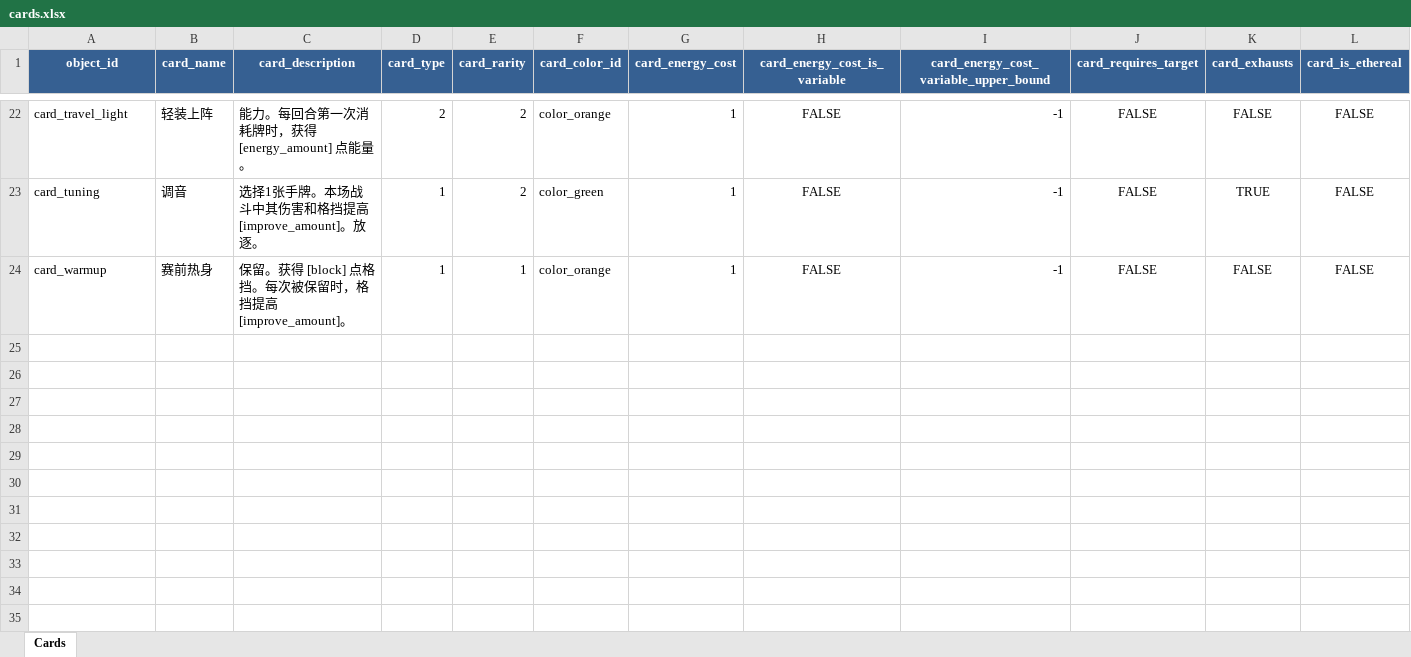
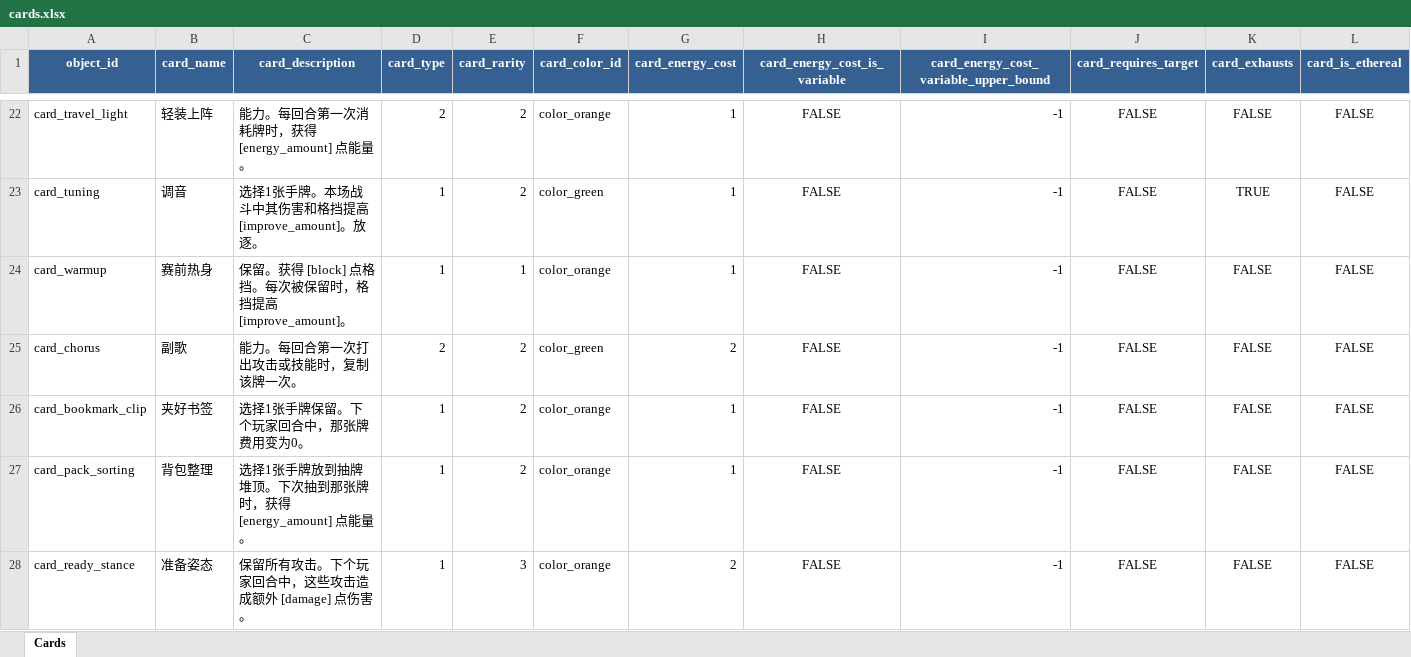
Before and after one commit to KiraXT/Slay-The-Robot, an Excel workbook: external/config/cards.xlsx, sheet Cards, drawn as a sheet; only a part is shown, gaps mark what is left out; values as stored, in another font and other column widths than the file's, no borders; rows hold the shown columns only; the diff names each change by its address in the sheet, - before the commit and + after, or states it on an @@ line.

Commit message:
Add final card reference gap mechanics

```diff
--- a/external/config/cards.xlsx (sheet Cards)
+++ b/external/config/cards.xlsx (sheet Cards)
+row 25: card_chorus | 副歌 | 能力。每回合第一次打出攻击或技能时，复制该牌一次。 | 2 | 2 | color_green | 2 | FALSE | -1 | FALSE | FALSE | FALSE
+row 26: card_bookmark_clip | 夹好书签 | 选择1张手牌保留。下个玩家回合中，那张牌费用变为0。 | 1 | 2 | color_orange | 1 | FALSE | -1 | FALSE | FALSE | FALSE
+row 27: card_pack_sorting | 背包整理 | 选择1张手牌放到抽牌堆顶。下次抽到那张牌时，获得 [energy_amount] 点能量。 | 1 | 2 | color_orange | 1 | FALSE | -1 | FALSE | FALSE | FALSE
+row 28: card_ready_stance | 准备姿态 | 保留所有攻击。下个玩家回合中，这些攻击造成额外 [damage] 点伤害。 | 1 | 3 | color_orange | 2 | FALSE | -1 | FALSE | FALSE | FALSE
```
Also changed, not shown: 16 other files.
